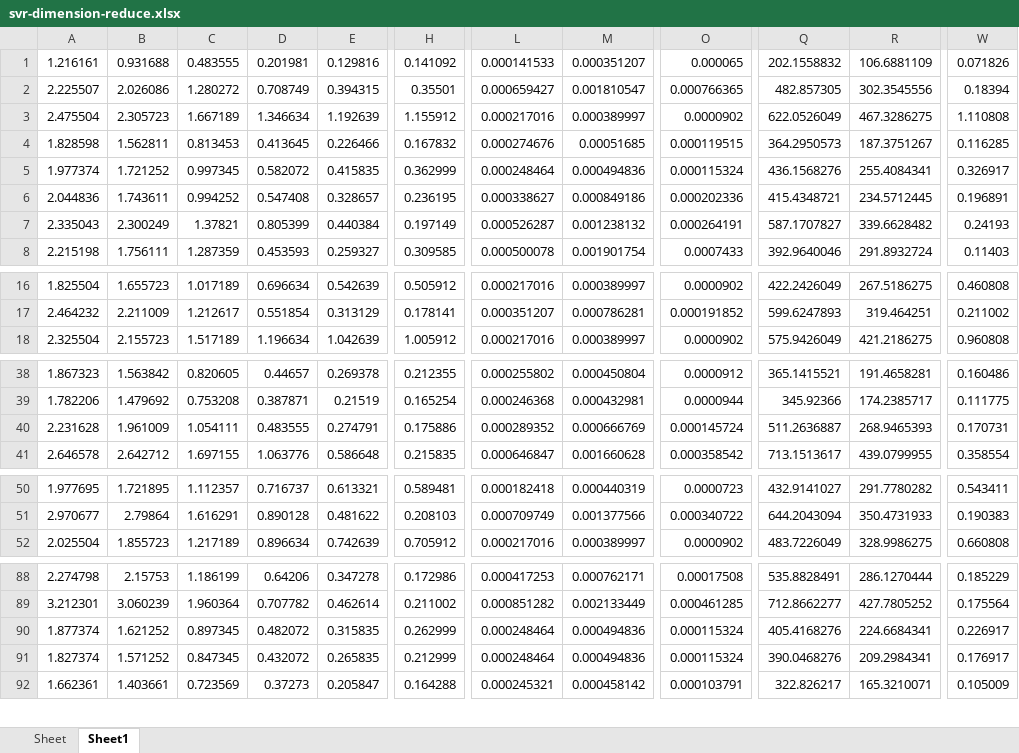
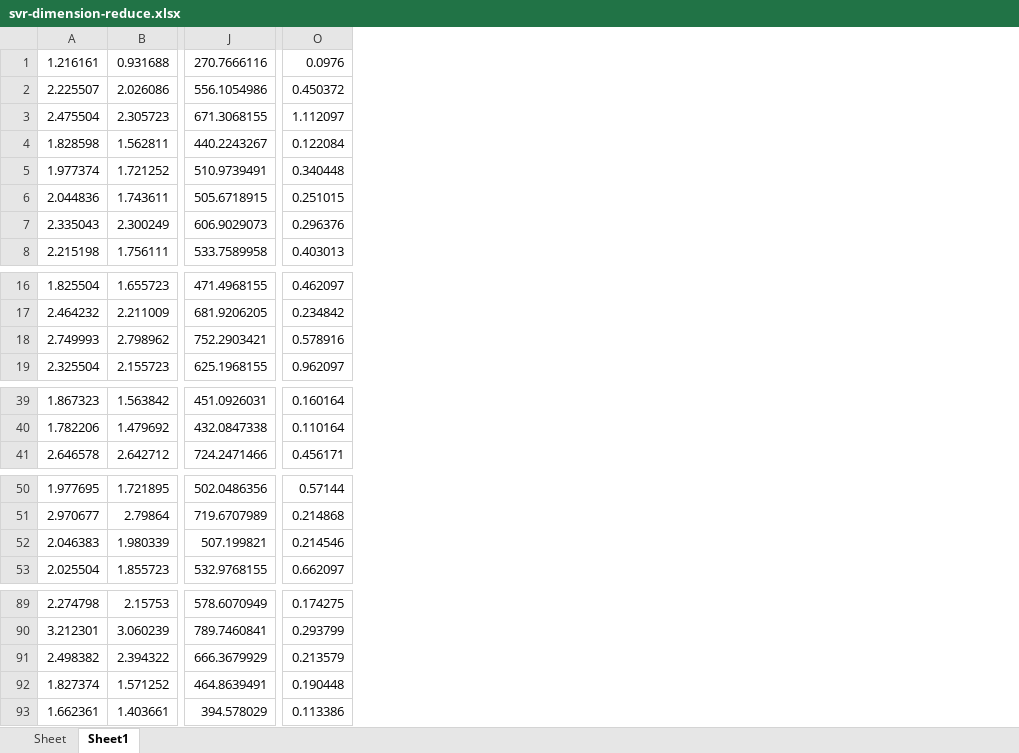
Before and after one commit to 1205628673/Demeter, an Excel workbook: svr-dimension-reduce.xlsx, sheet Sheet1, drawn as a sheet; only a part is shown, gaps mark what is left out; values as stored, in another font and other column widths than the file's, no borders; removed rows and columns are numbered as before the commit, all else as after; rows hold the shown columns only; the diff names each change by its address in the sheet, - before the commit and + after, or states it on an @@ line.

```diff
--- a/svr-dimension-reduce.xlsx (sheet Sheet1)
+++ b/svr-dimension-reduce.xlsx (sheet Sheet1)
-column C, rows 1-8: 0.483555 | 1.280272 | 1.667189 | 0.813453 | 0.997345 | 0.994252 | 1.37821 | 1.287359; rows 16-18: 1.017189 | 1.212617 | 1.517189; rows 38-39: 0.820605 | 0.753208; row 41: 1.697155; rows 50-52: 1.112357 | 1.616291 | 1.217189; rows 88-89: 1.186199 | 1.960364; rows 91-92: 0.847345 | 0.723569
-column D, rows 1-8: 0.201981 | 0.708749 | 1.346634 | 0.413645 | 0.582072 | 0.547408 | 0.805399 | 0.453593; rows 16-18: 0.696634 | 0.551854 | 1.196634; rows 38-39: 0.44657 | 0.387871; row 41: 1.063776; rows 50-52: 0.716737 | 0.890128 | 0.896634; rows 88-89: 0.64206 | 0.707782; rows 91-92: 0.432072 | 0.37273
-column E, rows 1-8: 0.129816 | 0.394315 | 1.192639 | 0.226466 | 0.415835 | 0.328657 | 0.440384 | 0.259327; rows 16-18: 0.542639 | 0.313129 | 1.042639; rows 38-39: 0.269378 | 0.21519; row 41: 0.586648; rows 50-52: 0.613321 | 0.481622 | 0.742639; rows 88-89: 0.347278 | 0.462614; rows 91-92: 0.265835 | 0.205847
-column H, rows 1-8: 0.141092 | 0.35501 | 1.155912 | 0.167832 | 0.362999 | 0.236195 | 0.197149 | 0.309585; rows 16-18: 0.505912 | 0.178141 | 1.005912; rows 38-39: 0.212355 | 0.165254; row 41: 0.215835; rows 50-52: 0.589481 | 0.208103 | 0.705912; rows 88-89: 0.172986 | 0.211002; rows 91-92: 0.212999 | 0.164288
-column L, rows 1-8: 0.000141533 | 0.000659427 | 0.000217016 | 0.000274676 | 0.000248464 | 0.000338627 | 0.000526287 | 0.000500078; rows 16-18: 0.000217016 | 0.000351207 | 0.000217016; rows 38-39: 0.000255802 | 0.000246368; row 41: 0.000646847; rows 50-52: 0.000182418 | 0.000709749 | 0.000217016; rows 88-89: 0.000417253 | 0.000851282; rows 91-92: 0.000248464 | 0.000245321
-column M, rows 1-8: 0.000351207 | 0.001810547 | 0.000389997 | 0.00051685 | 0.000494836 | 0.000849186 | 0.001238132 | 0.001901754; rows 16-18: 0.000389997 | 0.000786281 | 0.000389997; rows 38-39: 0.000450804 | 0.000432981; row 41: 0.001660628; rows 50-52: 0.000440319 | 0.001377566 | 0.000389997; rows 88-89: 0.000762171 | 0.002133449; rows 91-92: 0.000494836 | 0.000458142
-column O, rows 1-8: 0.000065 | 0.000766365 | 0.0000902 | 0.000119515 | 0.000115324 | 0.000202336 | 0.000264191 | 0.0007433; rows 16-18: 0.0000902 | 0.000191852 | 0.0000902; rows 38-39: 0.0000912 | 0.0000944; row 41: 0.000358542; rows 50-52: 0.0000723 | 0.000340722 | 0.0000902; rows 88-89: 0.00017508 | 0.000461285; rows 91-92: 0.000115324 | 0.000103791
-column Q, rows 1-8: 202.1558832 | 482.857305 | 622.0526049 | 364.2950573 | 436.1568276 | 415.4348721 | 587.1707827 | 392.9640046; rows 16-18: 422.2426049 | 599.6247893 | 575.9426049; rows 38-39: 365.1415521 | 345.92366; row 41: 713.1513617; rows 50-52: 432.9141027 | 644.2043094 | 483.7226049; rows 88-89: 535.8828491 | 712.8662277; rows 91-92: 390.0468276 | 322.826217
-column R, rows 1-8: 106.6881109 | 302.3545556 | 467.3286275 | 187.3751267 | 255.4084341 | 234.5712445 | 339.6628482 | 291.8932724; rows 16-18: 267.5186275 | 319.464251 | 421.2186275; rows 38-39: 191.4658281 | 174.2385717; row 41: 439.0799955; rows 50-52: 291.7780282 | 350.4731933 | 328.9986275; rows 88-89: 286.1270444 | 427.7805252; rows 91-92: 209.2984341 | 165.3210071
+column J, rows 1-8: 270.7666116 | 556.1054986 | 671.3068155 | 440.2243267 | 510.9739491 | 505.6718915 | 606.9029073 | 533.7589958; rows 16-17: 471.4968155 | 681.9206205; row 19: 625.1968155; rows 39-41: 451.0926031 | 432.0847338 | 724.2471466; rows 50-51: 502.0486356 | 719.6707989; row 53: 532.9768155; rows 89-90: 578.6070949 | 789.7460841; rows 92-93: 464.8639491 | 394.578029
-column W, rows 1-8: 0.071826 | 0.18394 | 1.110808 | 0.116285 | 0.326917 | 0.196891 | 0.24193 | 0.11403; rows 16-18: 0.460808 | 0.211002 | 0.960808; rows 38-39: 0.160486 | 0.111775; row 41: 0.358554; rows 50-52: 0.543411 | 0.190383 | 0.660808; rows 88-89: 0.185229 | 0.175564; rows 91-92: 0.176917 | 0.105009
+column O, rows 1-8: 0.0976 | 0.450372 | 1.112097 | 0.122084 | 0.340448 | 0.251015 | 0.296376 | 0.403013; rows 16-17: 0.462097 | 0.234842; row 19: 0.962097; rows 39-41: 0.160164 | 0.110164 | 0.456171; rows 50-51: 0.57144 | 0.214868; row 53: 0.662097; rows 89-90: 0.174275 | 0.293799; rows 92-93: 0.190448 | 0.113386
+row 18: 2.749993 | 2.798962 | 752.2903421 | 0.578916
-row 40: 2.231628 | 1.961009 | 1.054111 | 0.483555 | 0.274791 | 0.175886 | 0.000289352 | 0.000666769 | 0.000145724 | 511.2636887 | 268.9465393 | 0.170731
+row 52: 2.046383 | 1.980339 | 507.199821 | 0.214546
-row 90: 1.877374 | 1.621252 | 0.897345 | 0.482072 | 0.315835 | 0.262999 | 0.000248464 | 0.000494836 | 0.000115324 | 405.4168276 | 224.6684341 | 0.226917
+row 91: 2.498382 | 2.394322 | 666.3679929 | 0.213579
```
Also changed, not shown: 9 other files.
